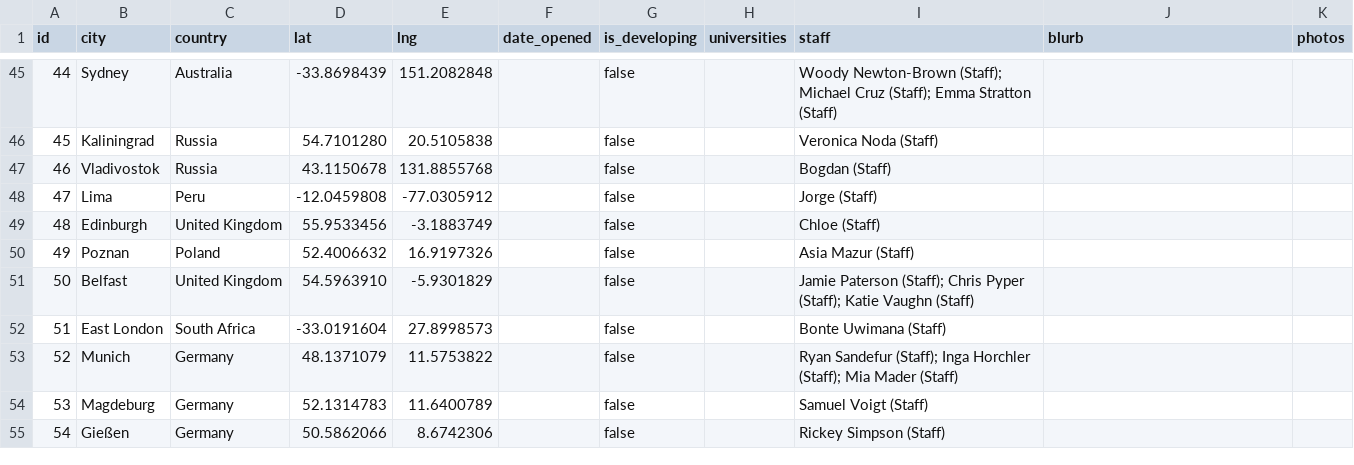
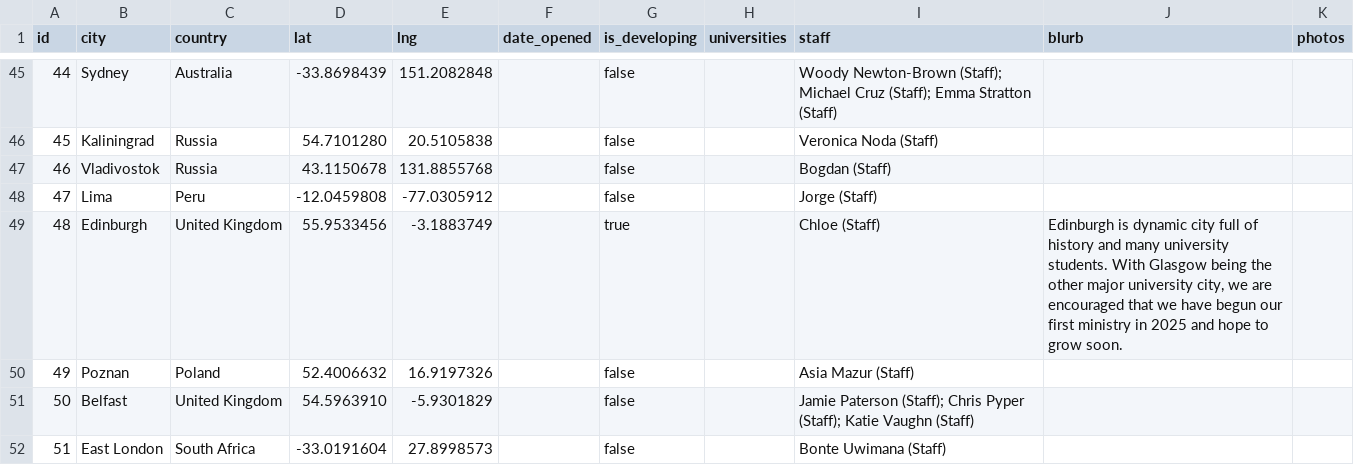
Before and after one commit to claydd218/younglife-university-map, a CSV file: data/ministries.csv, drawn as a sheet; only a part is shown, gaps mark what is left out; the shorter side is filled out with more unchanged rows.

Commit message:
Update ministry: Edinburgh, United Kingdom

```diff
--- a/data/ministries.csv
+++ b/data/ministries.csv
@@ -48,3 +48,3 @@ id,city,country,lat,lng,date_opened,is_developing,universities,staff,blurb,photo
 47,Lima,Peru,-12.0459808,-77.0305912,,false,,Jorge (Staff),,
-48,Edinburgh,United Kingdom,55.9533456,-3.1883749,,false,,Chloe (Staff),,
+48,Edinburgh,United Kingdom,55.9533456,-3.1883749,,true,,Chloe (Staff),"Edinburgh is dynamic city full of history and many university students.  With Glasgow being the other major university city, we are encouraged that we have begun our first ministry in 2025 and hope to grow soon.",
 49,Poznan,Poland,52.4006632,16.9197326,,false,,Asia Mazur (Staff),,
```
